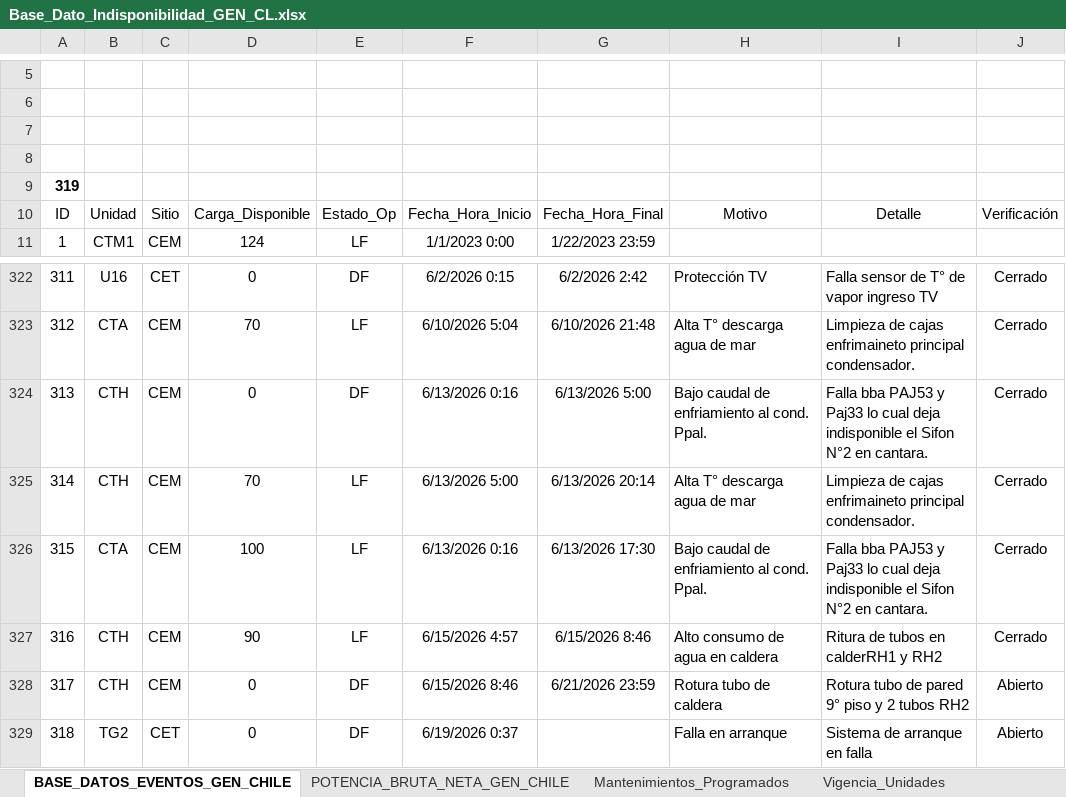
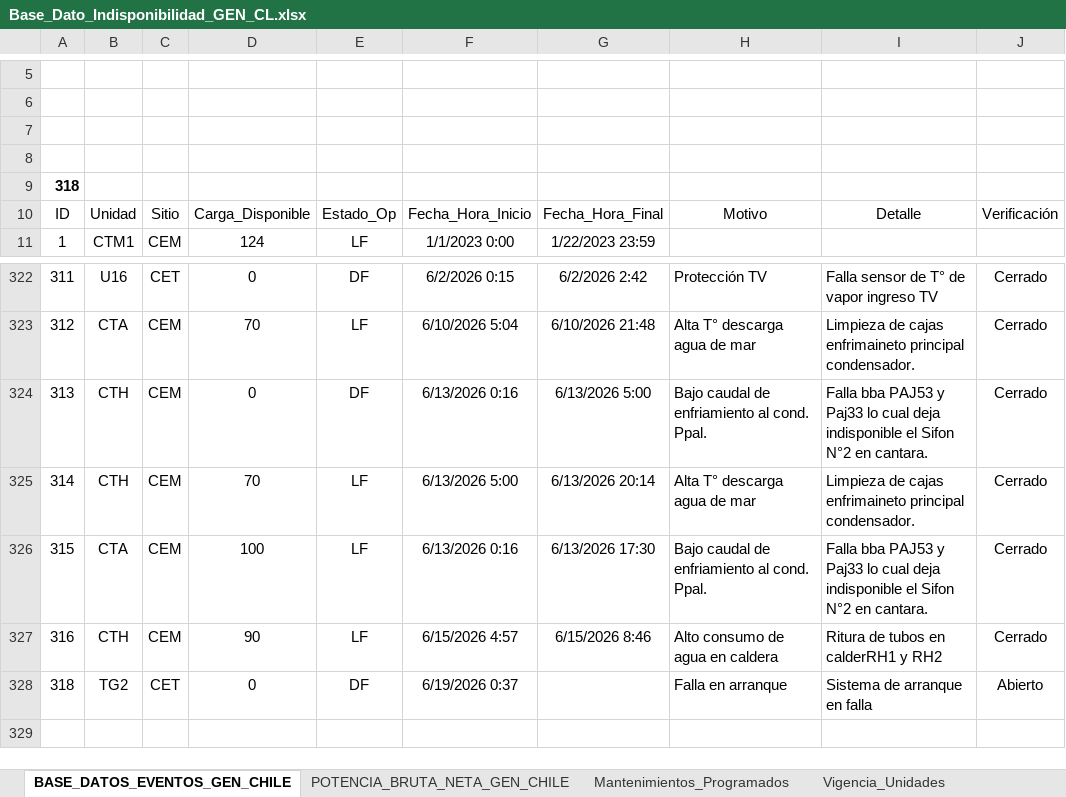
Before and after one commit to auxchecho/gen-cl-indisponibilidad, an Excel workbook: Base_Dato_Indisponibilidad_GEN_CL.xlsx, sheet BASE_DATOS_EVENTOS_GEN_CHILE, drawn as a sheet; only a part is shown, gaps mark what is left out; values as stored, in another font and other column widths than the file's, no borders; charts and pictures and table styles not drawn; the diff names each change by its address in the sheet, - before the commit and + after, or states it on an @@ line.

Commit message:
Actualización automática desde SharePoint

```diff
--- a/Base_Dato_Indisponibilidad_GEN_CL.xlsx (sheet BASE_DATOS_EVENTOS_GEN_CHILE)
+++ b/Base_Dato_Indisponibilidad_GEN_CL.xlsx (sheet BASE_DATOS_EVENTOS_GEN_CHILE)
@@ column A renumbered in row 9 @@
-row 328: 317 | CTH | CEM | 0 | DF | 6/15/2026 8:46 | 6/21/2026 23:59 | Rotura tubo de caldera | Rotura tubo de pared 9° piso y 2 tubos RH2 | Abierto
```
